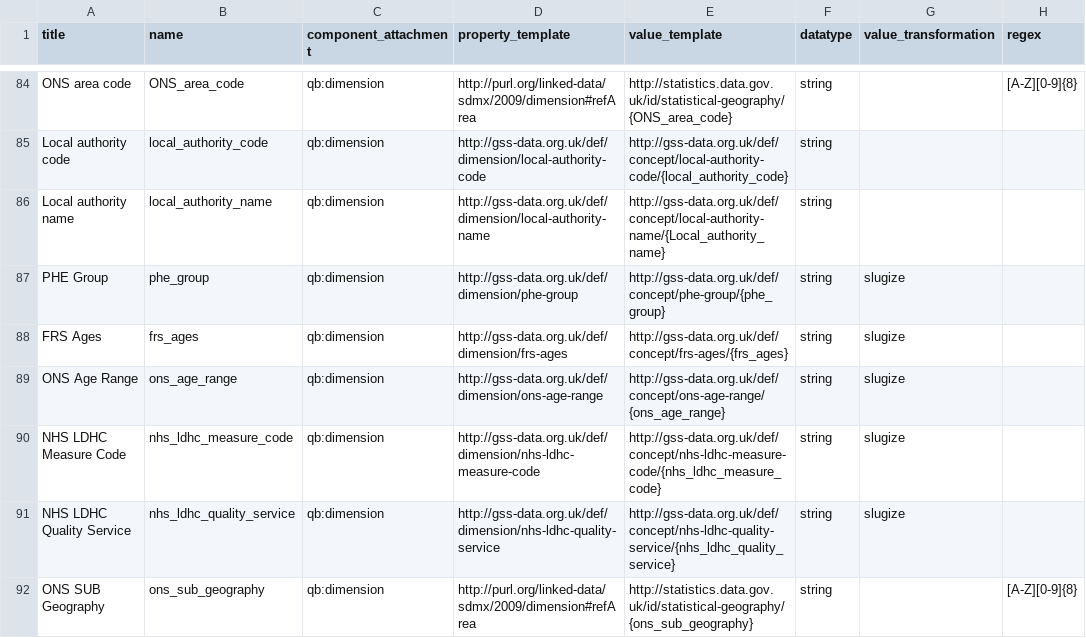
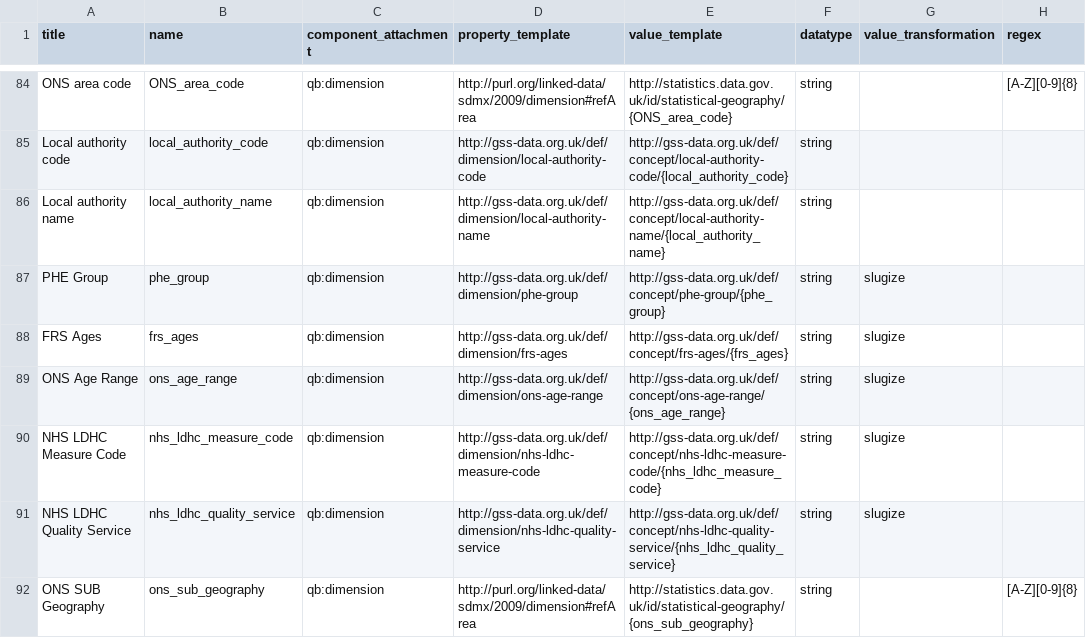
Before and after one commit to GSS-Cogs/family-disability, a CSV file: reference/columns.csv, drawn as a sheet; only a part is shown, gaps mark what is left out; the diff names each change by its address in the sheet, - before the commit and + after, or states it on an @@ line.

Commit message:
updated columns.csv

```diff
--- a/reference/columns.csv
+++ b/reference/columns.csv
-E86 (value_template): http://gss-data.org.uk/def/concept/local-authority-name/{Local_authority_name}
+E86 (value_template): http://gss-data.org.uk/def/concept/local-authority-name/{local_authority_name}
```
Also changed, not shown: reference/components.csv.
